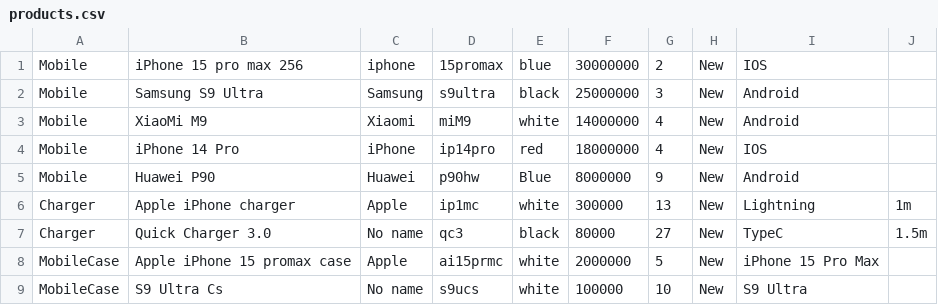
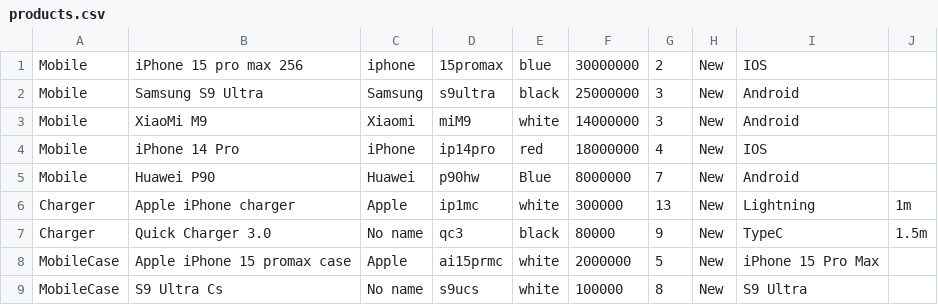
Before and after one commit to Dohoang1/Mobile_Manager_CsMD2, a CSV file: Mobile_Shop_Management/products.csv, drawn as a sheet.

```diff
--- a/Mobile_Shop_Management/products.csv
+++ b/Mobile_Shop_Management/products.csv
@@ -2,8 +2,8 @@ Mobile,iPhone 15 pro max 256,iphone,15promax,blue,30000000,2,New,IOS
 Mobile,Samsung S9 Ultra,Samsung,s9ultra,black,25000000,3,New,Android
-Mobile,XiaoMi M9,Xiaomi,miM9,white,14000000,4,New,Android
+Mobile,XiaoMi M9,Xiaomi,miM9,white,14000000,3,New,Android
 Mobile,iPhone 14 Pro,iPhone,ip14pro,red,18000000,4,New,IOS
-Mobile,Huawei P90,Huawei,p90hw,Blue,8000000,9,New,Android
+Mobile,Huawei P90,Huawei,p90hw,Blue,8000000,7,New,Android
 Charger,Apple iPhone charger,Apple,ip1mc,white,300000,13,New,Lightning,1m
-Charger,Quick Charger 3.0,No name,qc3,black,80000,27,New,TypeC,1.5m
+Charger,Quick Charger 3.0,No name,qc3,black,80000,9,New,TypeC,1.5m
 MobileCase,Apple iPhone 15 promax case,Apple,ai15prmc,white,2000000,5,New,iPhone 15 Pro Max
-MobileCase,S9 Ultra Cs,No name,s9ucs,white,100000,10,New,S9 Ultra
+MobileCase,S9 Ultra Cs,No name,s9ucs,white,100000,8,New,S9 Ultra
```
Also changed, not shown: 24 other files.
